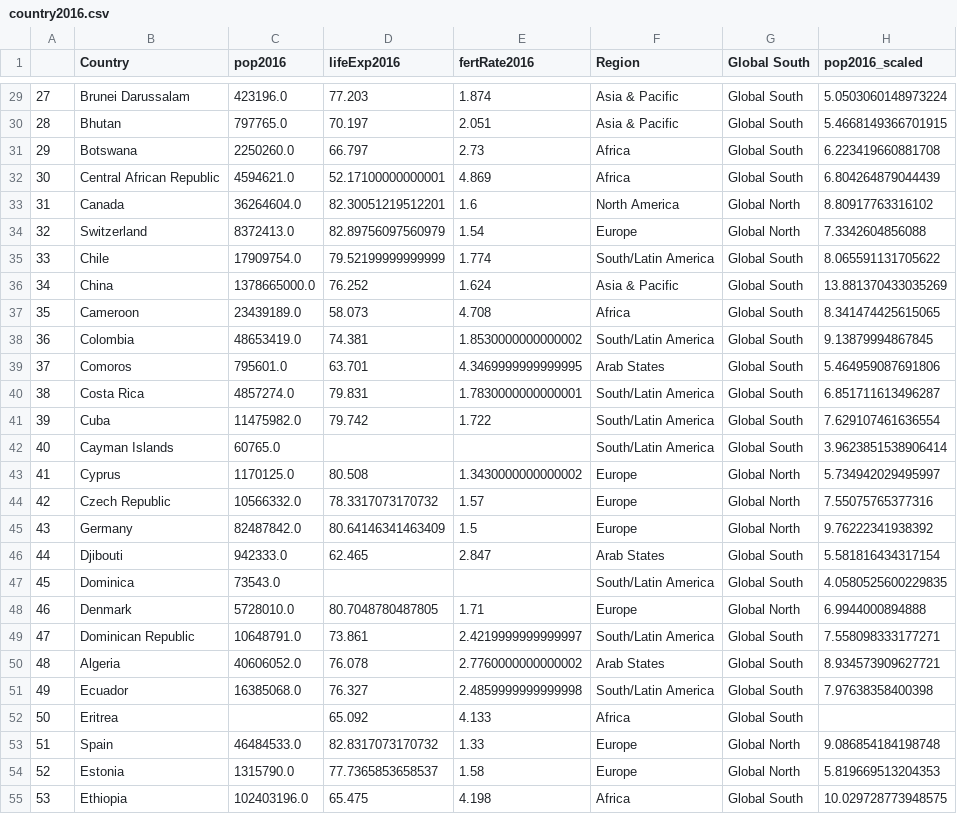
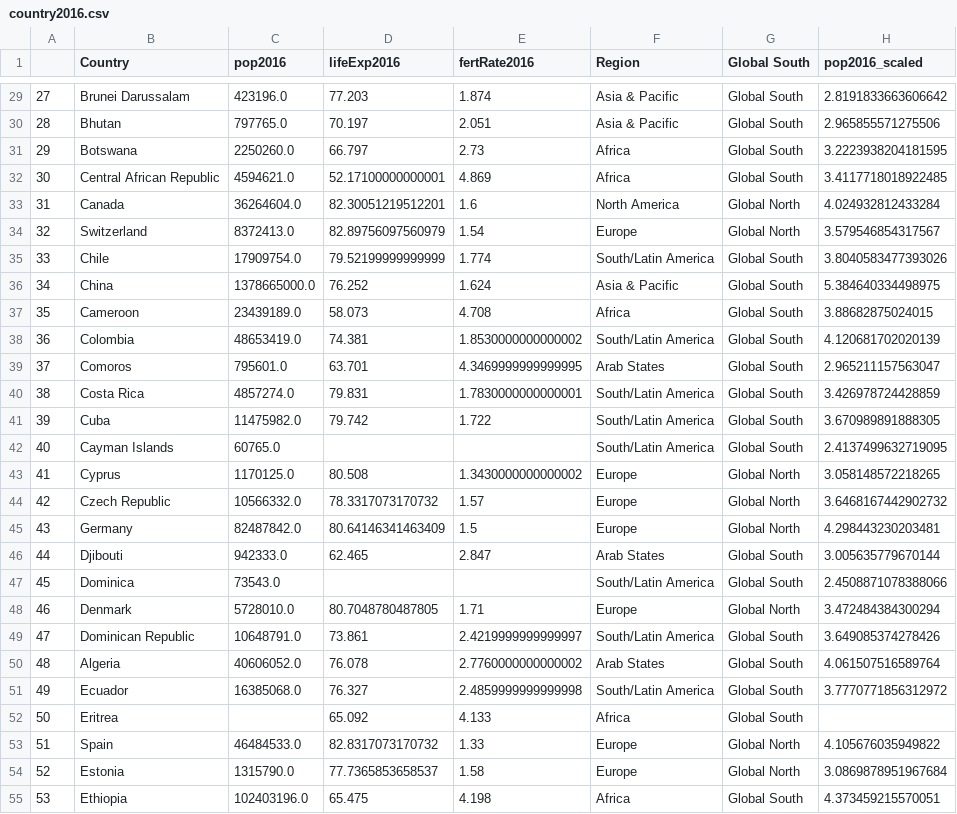
Before and after one commit to bearnomore/CS498Visualization, a CSV file: country2016.csv, drawn as a sheet; only a part is shown, gaps mark what is left out; the diff covers the shown part only.

```diff
--- a/country2016.csv
+++ b/country2016.csv
@@ -29,27 +29,27 @@
-27,Brunei Darussalam,423196.0,77.203,1.874,Asia & Pacific,Global South,5.0503060148973224
-28,Bhutan,797765.0,70.197,2.051,Asia & Pacific,Global South,5.4668149366701915
-29,Botswana,2250260.0,66.797,2.73,Africa,Global South,6.223419660881708
-30,Central African Republic,4594621.0,52.17100000000001,4.869,Africa,Global South,6.804264879044439
-31,Canada,36264604.0,82.30051219512201,1.6,North America,Global North,8.80917763316102
-32,Switzerland,8372413.0,82.89756097560979,1.54,Europe,Global North,7.3342604856088
-33,Chile,17909754.0,79.52199999999999,1.774,South/Latin America,Global South,8.065591131705622
-34,China,1378665000.0,76.252,1.624,Asia & Pacific,Global South,13.881370433035269
-35,Cameroon,23439189.0,58.073,4.708,Africa,Global South,8.341474425615065
-36,Colombia,48653419.0,74.381,1.8530000000000002,South/Latin America,Global South,9.13879994867845
-37,Comoros,795601.0,63.701,4.3469999999999995,Arab States,Global South,5.464959087691806
-38,Costa Rica,4857274.0,79.831,1.7830000000000001,South/Latin America,Global South,6.851711613496287
-39,Cuba,11475982.0,79.742,1.722,South/Latin America,Global South,7.629107461636554
-40,Cayman Islands,60765.0,,,South/Latin America,Global South,3.9623851538906414
-41,Cyprus,1170125.0,80.508,1.3430000000000002,Europe,Global North,5.734942029495997
-42,Czech Republic,10566332.0,78.3317073170732,1.57,Europe,Global North,7.55075765377316
-43,Germany,82487842.0,80.64146341463409,1.5,Europe,Global North,9.76222341938392
-44,Djibouti,942333.0,62.465,2.847,Arab States,Global South,5.581816434317154
-45,Dominica,73543.0,,,South/Latin America,Global South,4.0580525600229835
-46,Denmark,5728010.0,80.7048780487805,1.71,Europe,Global North,6.9944000894888
-47,Dominican Republic,10648791.0,73.861,2.4219999999999997,South/Latin America,Global South,7.558098333177271
-48,Algeria,40606052.0,76.078,2.7760000000000002,Arab States,Global South,8.934573909627721
-49,Ecuador,16385068.0,76.327,2.4859999999999998,South/Latin America,Global South,7.97638358400398
+27,Brunei Darussalam,423196.0,77.203,1.874,Asia & Pacific,Global South,2.8191833663606642
+28,Bhutan,797765.0,70.197,2.051,Asia & Pacific,Global South,2.965855571275506
+29,Botswana,2250260.0,66.797,2.73,Africa,Global South,3.2223938204181595
+30,Central African Republic,4594621.0,52.17100000000001,4.869,Africa,Global South,3.4117718018922485
+31,Canada,36264604.0,82.30051219512201,1.6,North America,Global North,4.024932812433284
+32,Switzerland,8372413.0,82.89756097560979,1.54,Europe,Global North,3.579546854317567
+33,Chile,17909754.0,79.52199999999999,1.774,South/Latin America,Global South,3.8040583477393026
+34,China,1378665000.0,76.252,1.624,Asia & Pacific,Global South,5.384640334498975
+35,Cameroon,23439189.0,58.073,4.708,Africa,Global South,3.88682875024015
+36,Colombia,48653419.0,74.381,1.8530000000000002,South/Latin America,Global South,4.120681702020139
+37,Comoros,795601.0,63.701,4.3469999999999995,Arab States,Global South,2.965211157563047
+38,Costa Rica,4857274.0,79.831,1.7830000000000001,South/Latin America,Global South,3.426978724428859
+39,Cuba,11475982.0,79.742,1.722,South/Latin America,Global South,3.670989891888305
+40,Cayman Islands,60765.0,,,South/Latin America,Global South,2.4137499632719095
+41,Cyprus,1170125.0,80.508,1.3430000000000002,Europe,Global North,3.058148572218265
+42,Czech Republic,10566332.0,78.3317073170732,1.57,Europe,Global North,3.6468167442902732
+43,Germany,82487842.0,80.64146341463409,1.5,Europe,Global North,4.298443230203481
+44,Djibouti,942333.0,62.465,2.847,Arab States,Global South,3.005635779670144
+45,Dominica,73543.0,,,South/Latin America,Global South,2.4508871078388066
+46,Denmark,5728010.0,80.7048780487805,1.71,Europe,Global North,3.472484384300294
+47,Dominican Republic,10648791.0,73.861,2.4219999999999997,South/Latin America,Global South,3.649085374278426
+48,Algeria,40606052.0,76.078,2.7760000000000002,Arab States,Global South,4.061507516589764
+49,Ecuador,16385068.0,76.327,2.4859999999999998,South/Latin America,Global South,3.7770771856312972
 50,Eritrea,,65.092,4.133,Africa,Global South,
-51,Spain,46484533.0,82.8317073170732,1.33,Europe,Global North,9.086854184198748
-52,Estonia,1315790.0,77.7365853658537,1.58,Europe,Global North,5.819669513204353
-53,Ethiopia,102403196.0,65.475,4.198,Africa,Global South,10.029728773948575
+51,Spain,46484533.0,82.8317073170732,1.33,Europe,Global North,4.105676035949822
+52,Estonia,1315790.0,77.7365853658537,1.58,Europe,Global North,3.0869878951967684
+53,Ethiopia,102403196.0,65.475,4.198,Africa,Global South,4.373459215570051
```
Also changed, not shown: 158 edited cells elsewhere in this file.
